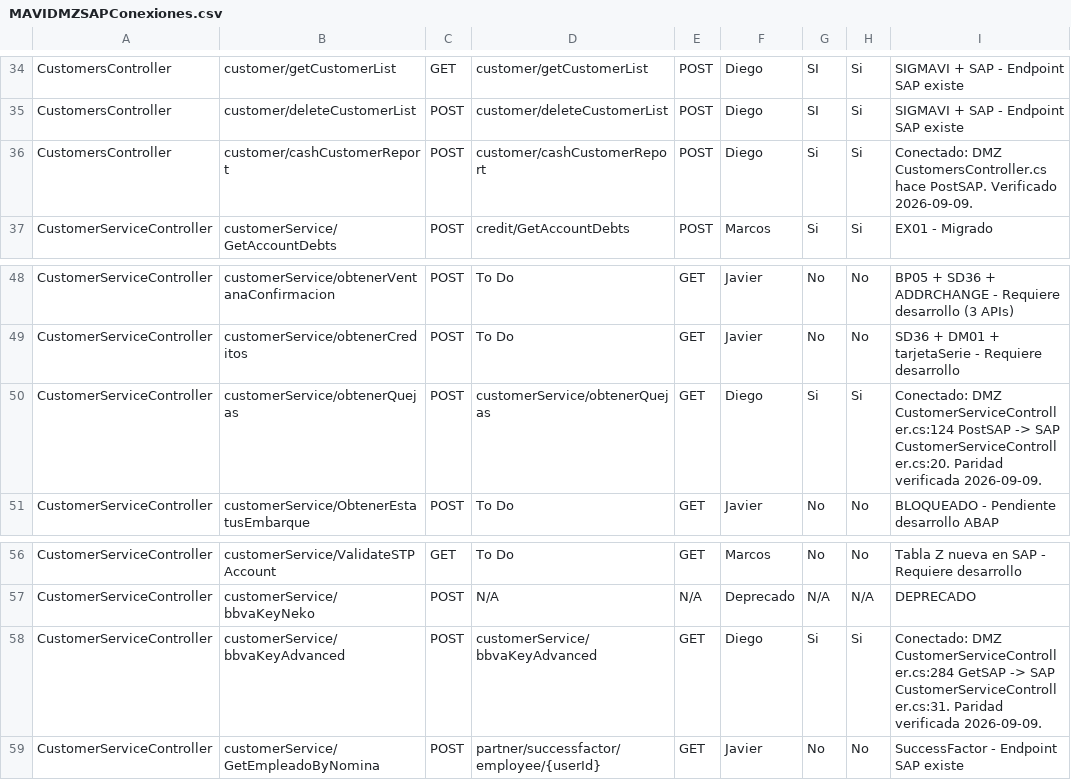
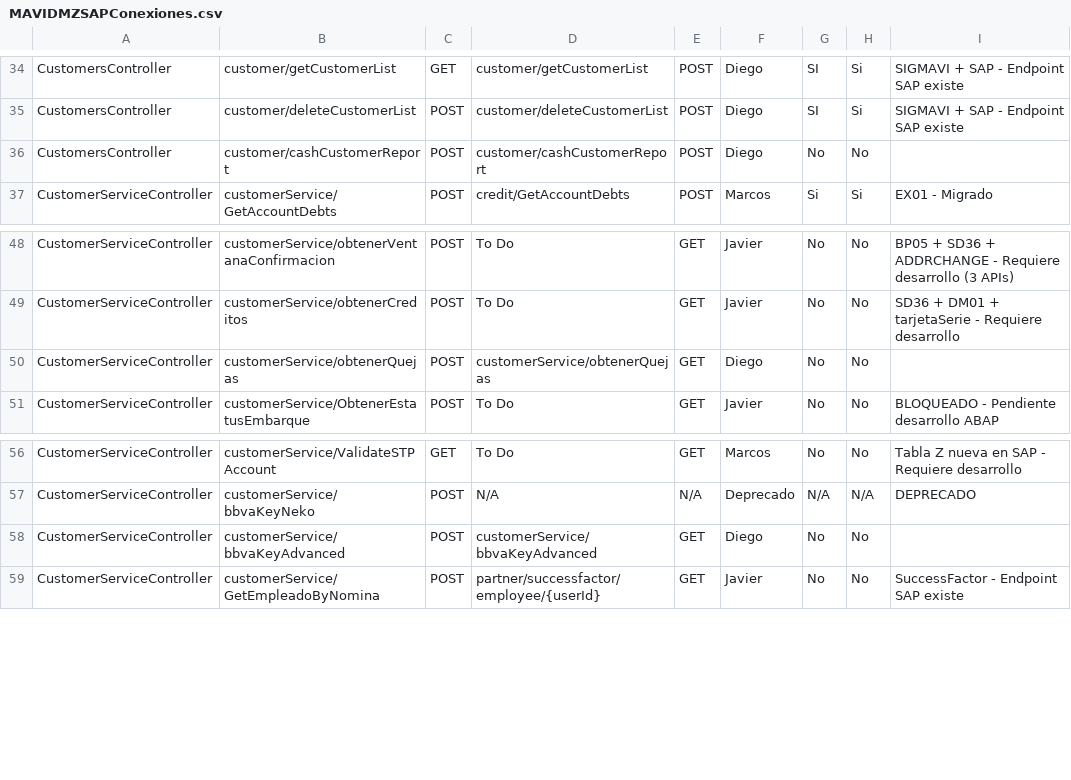
Before and after one commit to UrieloGD/API_ServicioSAP_Doc, a CSV file: MappingMetods/MAVIDMZSAPConexiones.csv, drawn as a sheet; only a part is shown, gaps mark what is left out.

```diff
--- a/MappingMetods/MAVIDMZSAPConexiones.csv
+++ b/MappingMetods/MAVIDMZSAPConexiones.csv
@@ -35,3 +35,3 @@ CustomersController,customer/getCustomerList,GET,customer/getCustomerList,POST,D
 CustomersController,customer/deleteCustomerList,POST,customer/deleteCustomerList,POST,Diego,SI,Si,SIGMAVI + SAP - Endpoint SAP existe
-CustomersController,customer/cashCustomerReport,POST,customer/cashCustomerReport,POST,Diego,Si,Si,Conectado: DMZ CustomersController.cs hace PostSAP. Verificado 2026-09-09.
+CustomersController,customer/cashCustomerReport,POST,customer/cashCustomerReport,POST,Diego,No,No,
 CustomerServiceController,customerService/GetAccountDebts,POST,credit/GetAccountDebts,POST,Marcos,Si,Si,EX01 - Migrado
@@ -49,3 +49,3 @@ CustomerServiceController,customerService/obtenerVentanaConfirmacion,POST,To Do,
 CustomerServiceController,customerService/obtenerCreditos,POST,To Do,GET,Javier,No,No,SD36 + DM01 + tarjetaSerie - Requiere desarrollo
-CustomerServiceController,customerService/obtenerQuejas,POST,customerService/obtenerQuejas,GET,Diego,Si,Si,Conectado: DMZ CustomerServiceController.cs:124 PostSAP -> SAP CustomerServiceController.cs:20. Paridad verificada 2026-09-09.
+CustomerServiceController,customerService/obtenerQuejas,POST,customerService/obtenerQuejas,GET,Diego,No,No,
 CustomerServiceController,customerService/ObtenerEstatusEmbarque,POST,To Do,GET,Javier,No,No,BLOQUEADO - Pendiente desarrollo ABAP
@@ -57,3 +57,3 @@ CustomerServiceController,customerService/ValidateSTPAccount,GET,To Do,GET,Marco
 CustomerServiceController,customerService/bbvaKeyNeko,POST,N/A,N/A,Deprecado,N/A,N/A,DEPRECADO
-CustomerServiceController,customerService/bbvaKeyAdvanced,POST,customerService/bbvaKeyAdvanced,GET,Diego,Si,Si,Conectado: DMZ CustomerServiceController.cs:284 GetSAP -> SAP CustomerServiceController.cs:31. Paridad verificada 2026-09-09.
+CustomerServiceController,customerService/bbvaKeyAdvanced,POST,customerService/bbvaKeyAdvanced,GET,Diego,No,No,
 CustomerServiceController,customerService/GetEmpleadoByNomina,POST,partner/successfactor/employee/{userId},GET,Javier,No,No,SuccessFactor - Endpoint SAP existe
```
Also changed, not shown: 3 other files.
